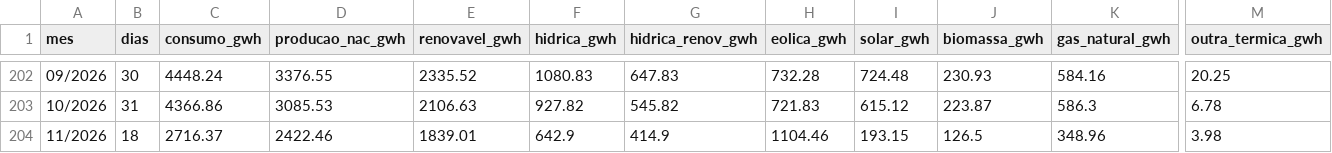
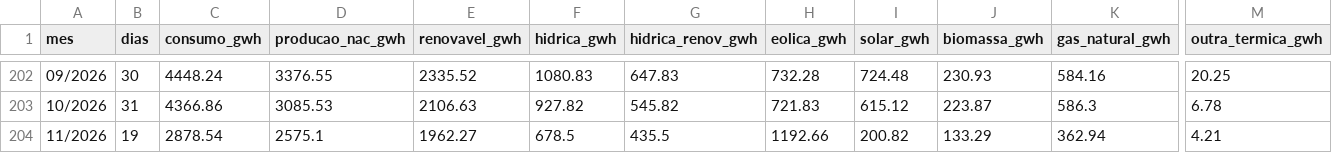
Before and after one commit to tiagofelicia/dados-energia, a CSV file: data/agregados/producao_mensal.csv, drawn as a sheet; only a part is shown, gaps mark what is left out; the diff covers the shown part only; the diff names each change by its address in the sheet, - before the commit and + after, or states it on an @@ line.

```diff
--- a/data/agregados/producao_mensal.csv
+++ b/data/agregados/producao_mensal.csv
-B204 (dias): 18
+B204 (dias): 19
-C204 (consumo_gwh): 2716.37
+C204 (consumo_gwh): 2878.54
-D204 (producao_nac_gwh): 2422.46
+D204 (producao_nac_gwh): 2575.1
-E204 (renovavel_gwh): 1839.01
+E204 (renovavel_gwh): 1962.27
-F204 (hidrica_gwh): 642.9
+F204 (hidrica_gwh): 678.5
-G204 (hidrica_renov_gwh): 414.9
+G204 (hidrica_renov_gwh): 435.5
-H204 (eolica_gwh): 1104.46
+H204 (eolica_gwh): 1192.66
-I204 (solar_gwh): 193.15
+I204 (solar_gwh): 200.82
-J204 (biomassa_gwh): 126.5
+J204 (biomassa_gwh): 133.29
-K204 (gas_natural_gwh): 348.96
+K204 (gas_natural_gwh): 362.94
-M204 (outra_termica_gwh): 3.98
+M204 (outra_termica_gwh): 4.21
```
Also changed, not shown: 9 edited cells elsewhere in this file, data/agregados/omie_es_diario.csv, data/agregados/producao_anual.csv, 23 other files.
